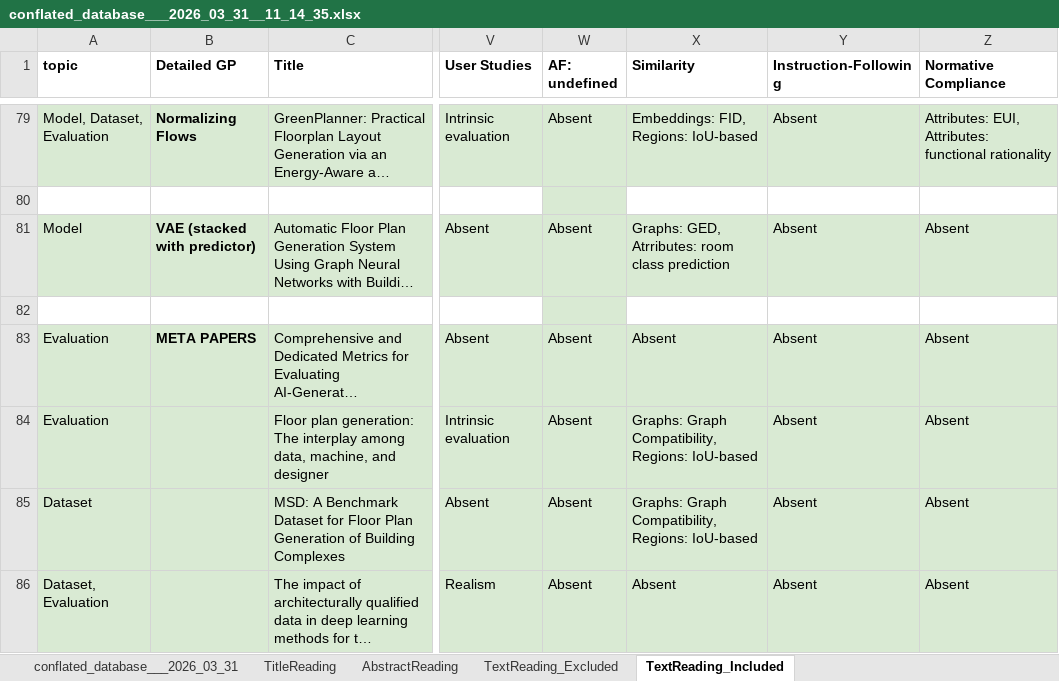
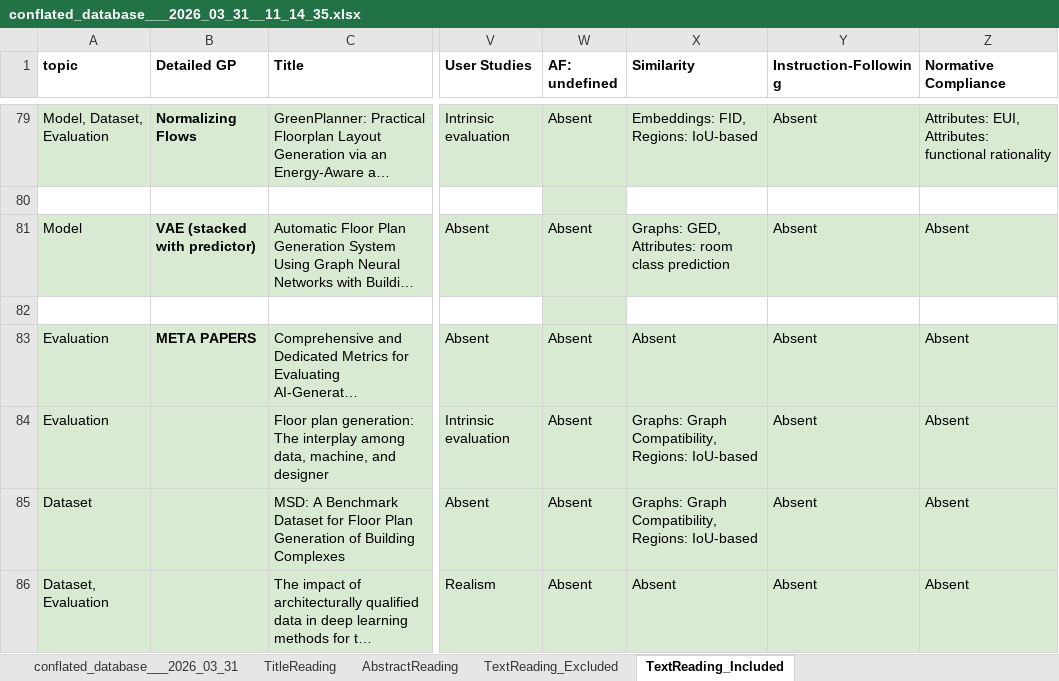
Before and after one commit to gal-dmitry/SystematicReview, an Excel workbook: data/src/conflated_database___2026_03_31__11_14_35.xlsx, sheet TextReading_Included, drawn as a sheet; only a part is shown, gaps mark what is left out; long unchanged cells end in …; values as stored, in another font and other column widths than the file's, no borders; charts and pictures not drawn; the diff names each change by its address in the sheet, - before the commit and + after, or states it on an @@ line.

Commit message:
figures: metrics

```diff
--- a/data/src/conflated_database___2026_03_31__11_14_35.xlsx (sheet TextReading_Included)
+++ b/data/src/conflated_database___2026_03_31__11_14_35.xlsx (sheet TextReading_Included)
-X81 (Similarity): Graphs: GED, Atrributes: room class…
+X81 (Similarity): Graphs: GED, Attributes: room class…
```
Also changed, not shown: 1 other file.
